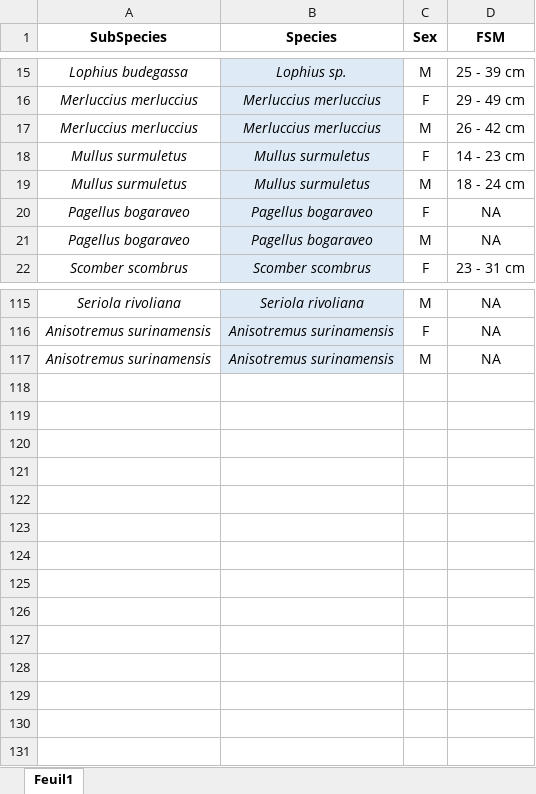
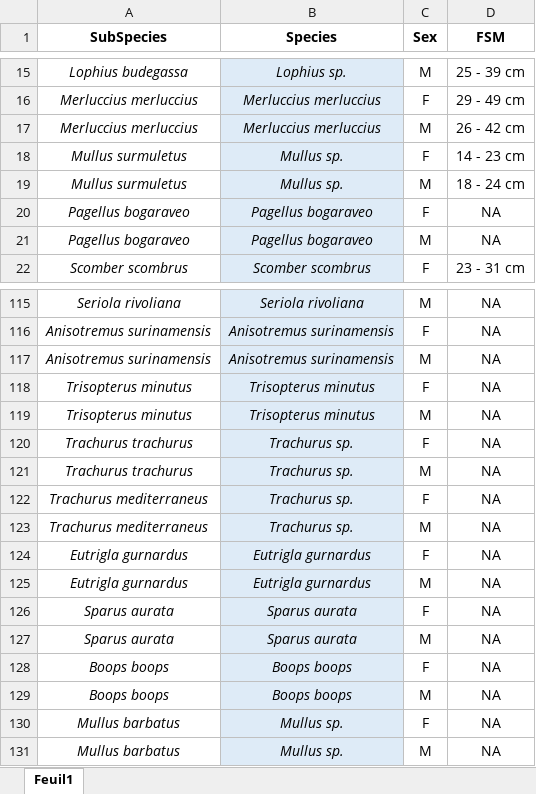
Before and after one commit to LM-Anna/MaturityScaleTools, an Excel workbook: data/FSM.xlsx, sheet Feuil1, drawn as a sheet; only a part is shown, gaps mark what is left out; values as stored, in another font and other column widths than the file's, no borders; the diff names each change by its address in the sheet, - before the commit and + after, or states it on an @@ line.

```diff
--- a/data/FSM.xlsx (sheet Feuil1)
+++ b/data/FSM.xlsx (sheet Feuil1)
-B18:B19 (Species): Mullus surmuletus
+B18:B19 (Species): Mullus sp.
+row 118: Trisopterus minutus | Trisopterus minutus | F | NA
+row 119: Trisopterus minutus | Trisopterus minutus | M | NA
+row 120: Trachurus trachurus | Trachurus sp. | F | NA
+row 121: Trachurus trachurus | Trachurus sp. | M | NA
+row 122: Trachurus mediterraneus | Trachurus sp. | F | NA
+row 123: Trachurus mediterraneus | Trachurus sp. | M | NA
+row 124: Eutrigla gurnardus | Eutrigla gurnardus | F | NA
+row 125: Eutrigla gurnardus | Eutrigla gurnardus | M | NA
+row 126: Sparus aurata | Sparus aurata | F | NA
+row 127: Sparus aurata | Sparus aurata | M | NA
+row 128: Boops boops | Boops boops | F | NA
+row 129: Boops boops | Boops boops | M | NA
+row 130: Mullus barbatus | Mullus sp. | F | NA
+row 131: Mullus barbatus | Mullus sp. | M | NA
```
Also changed, not shown: data/dataLOOP.xlsx, data/matu_scale.xlsx, 7 other files.
